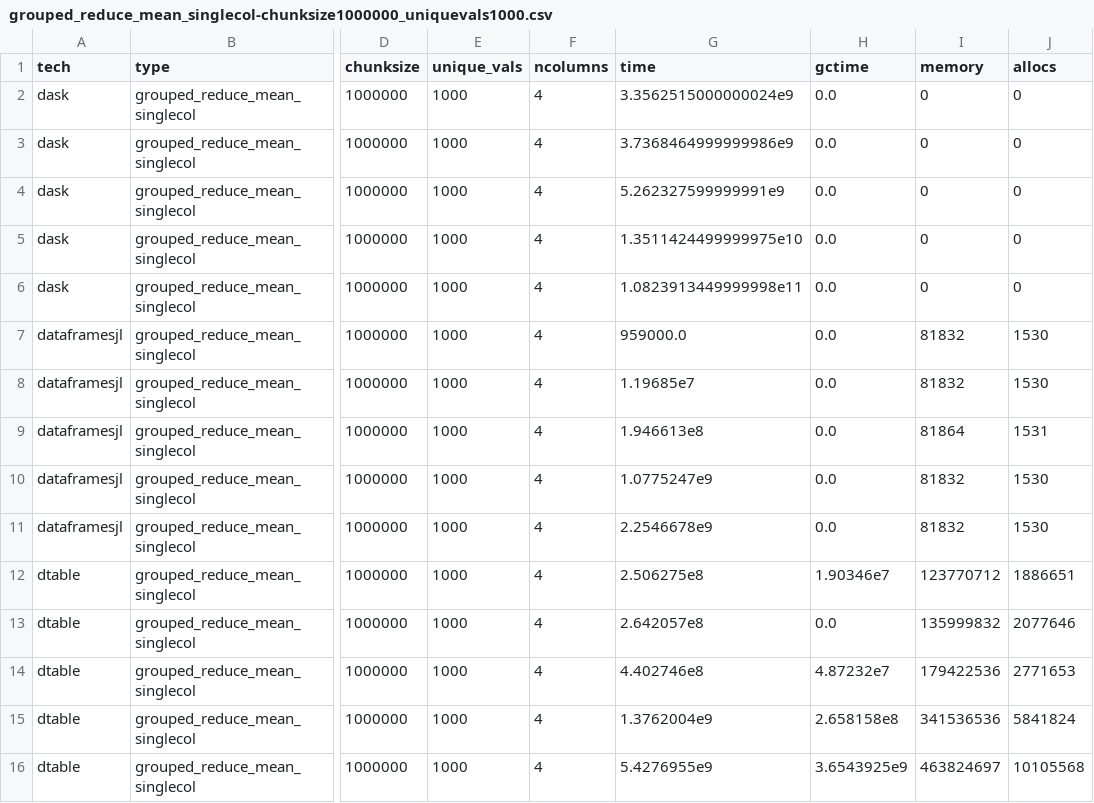
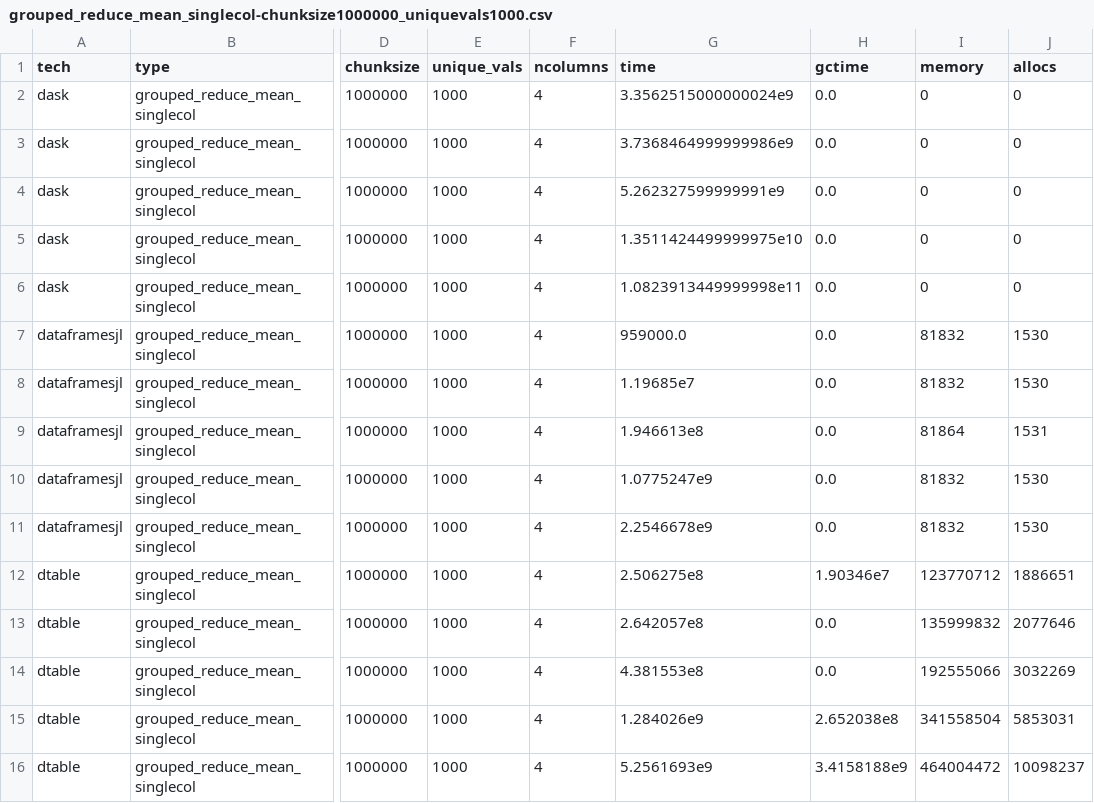
Before and after one commit to krynju/dtable_benchmarks, a CSV file: summary_benches/grouped_reduce_mean_singlecol-chunksize1000000_uniquevals1000.csv, drawn as a sheet; only a part is shown, gaps mark what is left out; the diff names each change by its address in the sheet, - before the commit and + after, or states it on an @@ line.

Commit message:
fix the average times faster thing

```diff
--- a/summary_benches/grouped_reduce_mean_singlecol-chunksize1000000_uniquevals1000.csv
+++ b/summary_benches/grouped_reduce_mean_singlecol-chunksize1000000_uniquevals1000.csv
-G14 (time): 4.402746e8
+G14 (time): 4.381553e8
-H14 (gctime): 4.87232e7
+H14 (gctime): 0.0
-I14 (memory): 179422536
+I14 (memory): 192555066
-J14 (allocs): 2771653
+J14 (allocs): 3032269
-G15 (time): 1.3762004e9
+G15 (time): 1.284026e9
-H15 (gctime): 2.658158e8
+H15 (gctime): 2.652038e8
-I15 (memory): 341536536
+I15 (memory): 341558504
-J15 (allocs): 5841824
+J15 (allocs): 5853031
-G16 (time): 5.4276955e9
+G16 (time): 5.2561693e9
-H16 (gctime): 3.6543925e9
+H16 (gctime): 3.4158188e9
-I16 (memory): 463824697
+I16 (memory): 464004472
-J16 (allocs): 10105568
+J16 (allocs): 10098237
```
Also changed, not shown: summary_benches/grouped_reduce_mean_allcols-chunksize10000000_uniquevals1000.csv, summary_benches/grouped_reduce_mean_allcols-chunksize10000000_uniquevals10000.csv, 36 other files.
